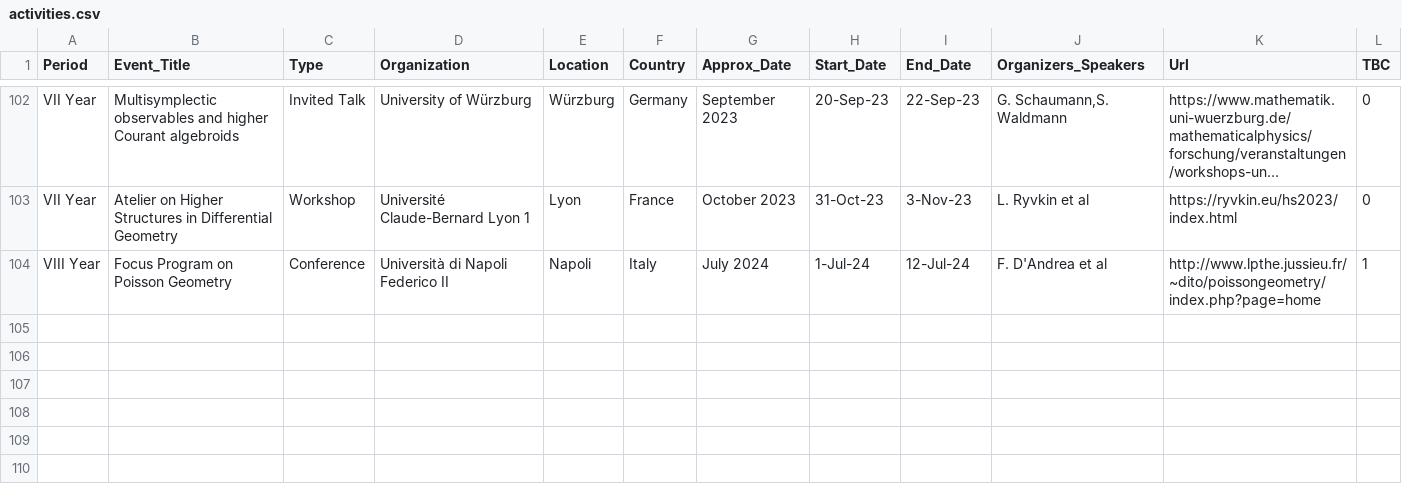
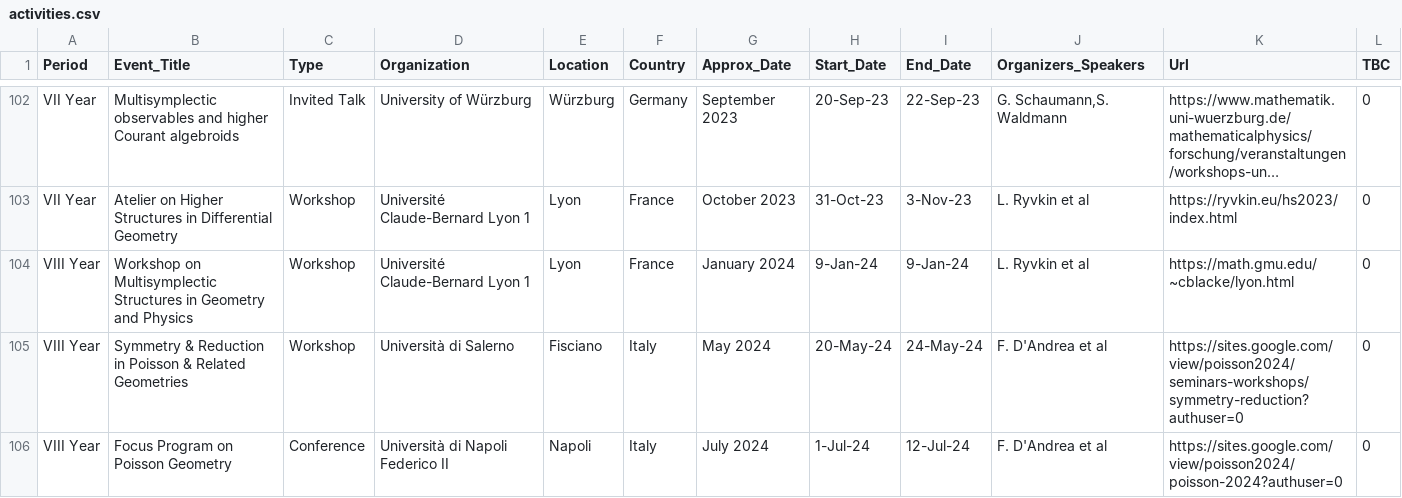
Before and after one commit to MasterToninus/MasterToninus.github.io, a CSV file: data/activities.csv, drawn as a sheet; only a part is shown, gaps mark what is left out; long unchanged cells end in …; addresses are those after the commit; the diff names each change by its address in the sheet, - before the commit and + after, or states it on an @@ line.

Commit message:
Updated activites - (testing deployment)

```diff
--- a/data/activities.csv
+++ b/data/activities.csv
+row 104: VIII Year | Workshop on Multisymplectic Structures in Geometry and Physics | Workshop | Université Claude-Bernard Lyon 1 | Lyon | France | January 2024 | 9-Jan-24 | 9-Jan-24 | L. Ryvkin et al | https://math.gmu.edu/~cblacke/lyon.html | 0
+row 105: VIII Year | Symmetry & Reduction in Poisson & Related Geometries | Workshop | Università di Salerno | Fisciano | Italy | May 2024 | 20-May-24 | 24-May-24 | F. D'Andrea et al | https://sites.google.com/view/poisson2024/seminars-workshops/symmetry-reduction?authuser=0 | 0
-K106 (Url): http://www.lpthe.jussieu.fr/~dito/poissongeometry/index.php?page=home
+K106 (Url): https://sites.google.com/view/poisson2024/poisson-2024?authuser=0
-L106 (TBC): 1
+L106 (TBC): 0
```
